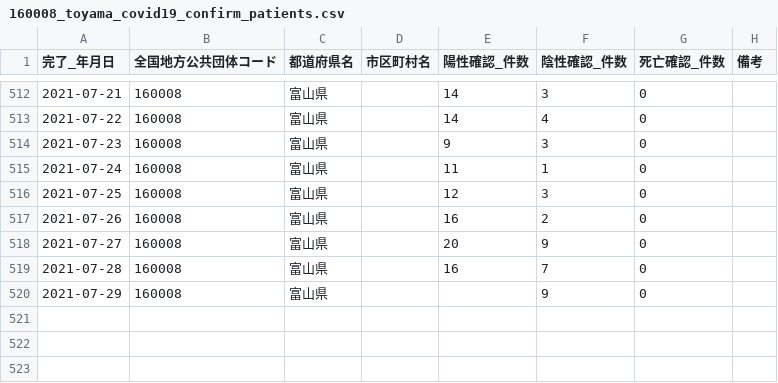
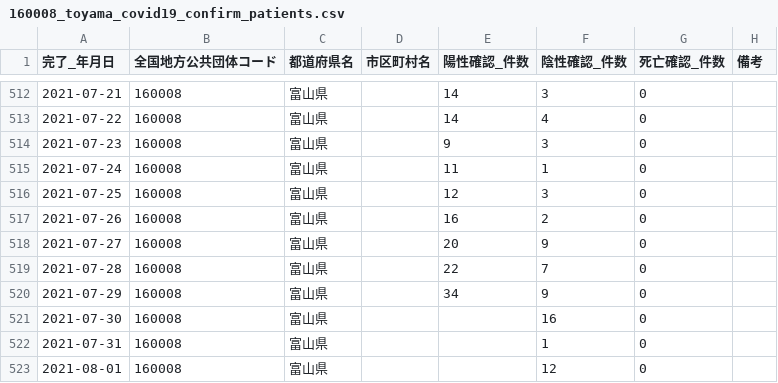
Before and after one commit to terachan0117/covid19-toyama-opendata, a CSV file: data/160008_toyama_covid19_confirm_patients.csv, drawn as a sheet; only a part is shown, gaps mark what is left out.

```diff
--- a/data/160008_toyama_covid19_confirm_patients.csv
+++ b/data/160008_toyama_covid19_confirm_patients.csv
@@ -518,3 +518,6 @@
 2021-07-27,160008,富山県,,20,9,0,
-2021-07-28,160008,富山県,,16,7,0,
-2021-07-29,160008,富山県,,,9,0,
+2021-07-28,160008,富山県,,22,7,0,
+2021-07-29,160008,富山県,,34,9,0,
+2021-07-30,160008,富山県,,,16,0,
+2021-07-31,160008,富山県,,,1,0,
+2021-08-01,160008,富山県,,,12,0,
```
Also changed, not shown: data/160008_toyama_covid19_antigen_test_people.csv, data/160008_toyama_covid19_call_center.csv, 7 other files.
